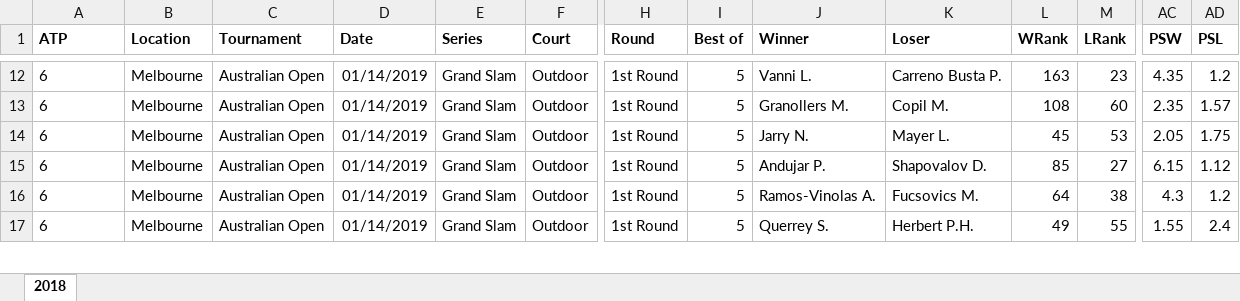
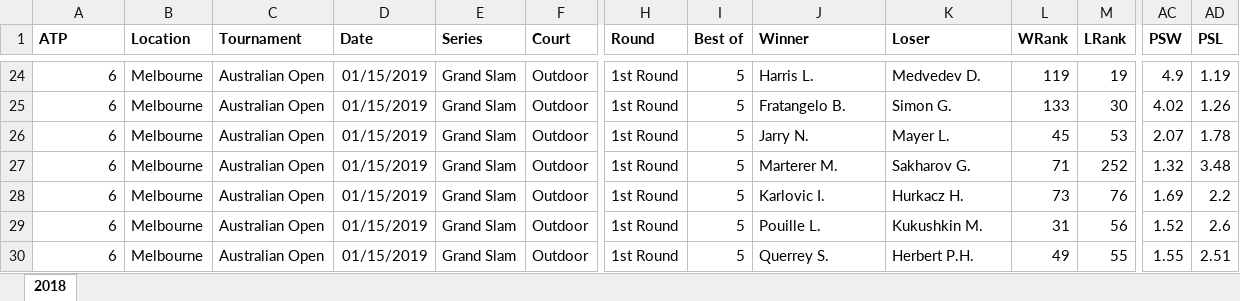
Before and after one commit to WTassoux/michel, an Excel workbook: Data/2019_planned.xlsx, sheet 2018, drawn as a sheet; only a part is shown, gaps mark what is left out; values as stored, in another font and other column widths than the file's, no borders; addresses are those after the commit; rows hold the shown columns only; the diff covers the shown part only; the diff names each change by its address in the sheet, - before the commit and + after, or states it on an @@ line.

```diff
--- a/Data/2019_planned.xlsx (sheet 2018)
+++ b/Data/2019_planned.xlsx (sheet 2018)
-A24:A27 alignment: left
+A24:A27 alignment: right
-D24:D27 (Date): 01/14/2019
+D24:D27 (Date): 01/15/2019
-J24 (Winner): Vanni L.
+J24 (Winner): Harris L.
-K24 (Loser): Carreno Busta P.
+K24 (Loser): Medvedev D.
-L24 (WRank): 163
+L24 (WRank): 119
-M24 (LRank): 23
+M24 (LRank): 19
-AC24 (PSW): 4.35
+AC24 (PSW): 4.9
-AD24 (PSL): 1.2
+AD24 (PSL): 1.19
-J25 (Winner): Granollers M.
+J25 (Winner): Fratangelo B.
-K25 (Loser): Copil M.
+K25 (Loser): Simon G.
-L25 (WRank): 108
+L25 (WRank): 133
-M25 (LRank): 60
+M25 (LRank): 30
-AC25 (PSW): 2.35
+AC25 (PSW): 4.02
-AD25 (PSL): 1.57
+AD25 (PSL): 1.26
-AC26 (PSW): 2.05
+AC26 (PSW): 2.07
-AD26 (PSL): 1.75
+AD26 (PSL): 1.78
-J27 (Winner): Andujar P.
+J27 (Winner): Marterer M.
-K27 (Loser): Shapovalov D.
+K27 (Loser): Sakharov G.
-L27 (WRank): 85
+L27 (WRank): 71
-M27 (LRank): 27
+M27 (LRank): 252
-AC27 (PSW): 6.15
+AC27 (PSW): 1.32
-AD27 (PSL): 1.12
+AD27 (PSL): 3.48
+row 28: 6 | Melbourne | Australian Open | 01/15/2019 | Grand Slam | Outdoor | 1st Round | 5 | Karlovic I. | Hurkacz H. | 73 | 76 | 1.69 | 2.2
-A29:A30 alignment: left
+A29:A30 alignment: right
-D29:D30 (Date): 01/14/2019
+D29:D30 (Date): 01/15/2019
-J29 (Winner): Ramos-Vinolas A.
+J29 (Winner): Pouille L.
-K29 (Loser): Fucsovics M.
+K29 (Loser): Kukushkin M.
-L29 (WRank): 64
+L29 (WRank): 31
-M29 (LRank): 38
+M29 (LRank): 56
-AC29 (PSW): 4.3
+AC29 (PSW): 1.52
-AD29 (PSL): 1.2
+AD29 (PSL): 2.6
-AD30 (PSL): 2.4
+AD30 (PSL): 2.51
```
Also changed, not shown: 22 added rows, 123 edited cells and cell formats elsewhere in this sheet, Data/2019.xlsx, 4 other files.
